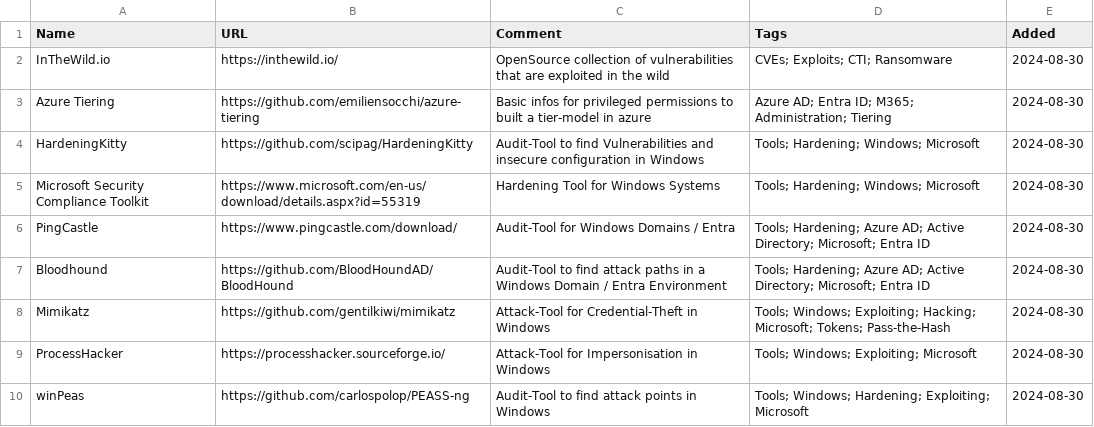
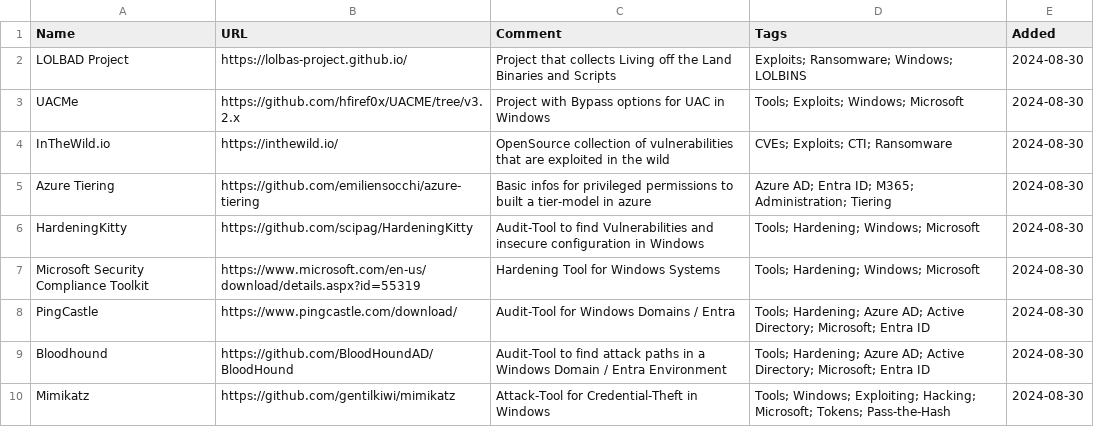
Before and after one commit to bi-sec-pub/infos, a CSV file: input.csv, drawn as a sheet; only a part is shown; the shorter side is filled out with more unchanged rows.

Commit message:
lolbas

```diff
--- a/input.csv
+++ b/input.csv
@@ -1,2 +1,4 @@
 Name, URL, Comment, Tags, Added
+LOLBAD Project, https://lolbas-project.github.io/, Project that collects Living off the Land Binaries and Scripts, Exploits; Ransomware; Windows; LOLBINS, 2024-08-30
+UACMe, https://github.com/hfiref0x/UACME/tree/v3.2.x, Project with Bypass options for UAC in Windows, Tools; Exploits; Windows; Microsoft, 2024-08-30
 InTheWild.io, https://inthewild.io/, OpenSource collection of vulnerabilities that are exploited in the wild, CVEs; Exploits; CTI; Ransomware, 2024-08-30
```
